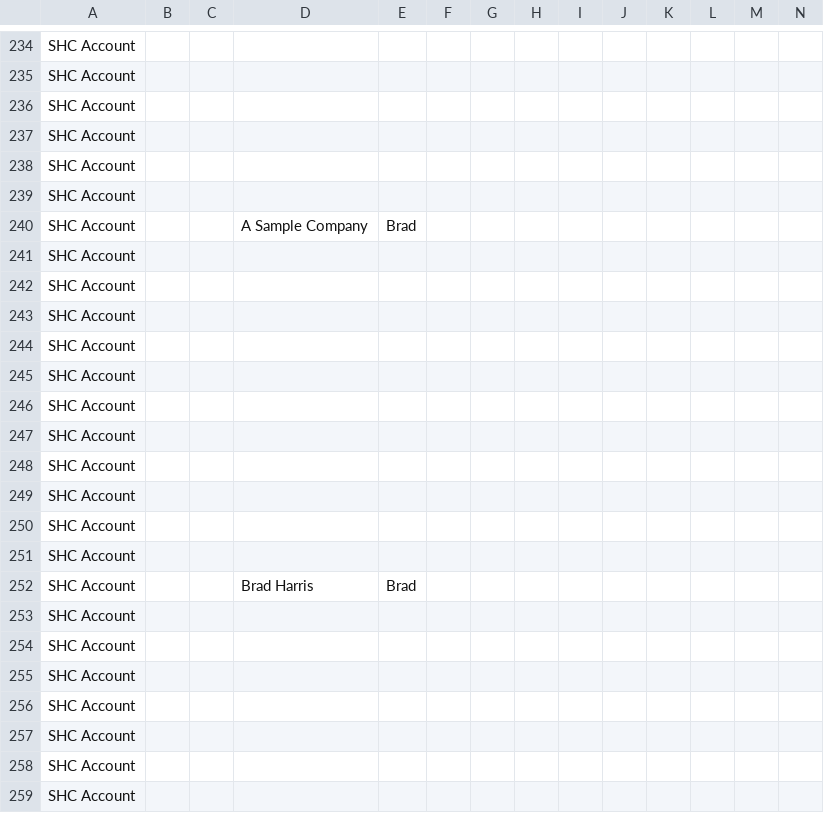
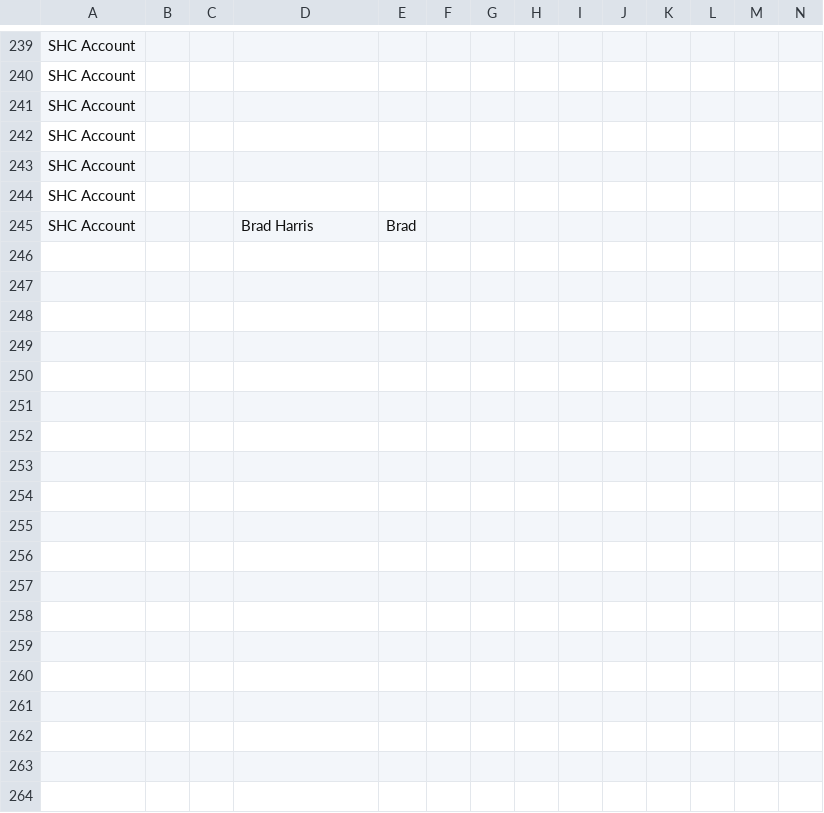
Before and after one commit to Bharwcb/Electron-app, a CSV file: revenue.csv, drawn as a sheet; only a part is shown, gaps mark what is left out; removed rows and columns are numbered as before the commit, all else as after; rows hold the shown columns only; the diff covers the shown part only; the diff names each change by its address in the sheet, - before the commit and + after, or states it on an @@ line.

```diff
--- a/revenue.csv
+++ b/revenue.csv
-row 240: SHC Account |  |  | A Sample Company | Brad
@@ row 241 moved to row 4: SHC Account @@
@@ row 242 moved to row 5: SHC Account @@
@@ row 243 moved to row 6: SHC Account @@
@@ row 244 moved to row 7: SHC Account @@
-row 245: SHC Account
-row 246: SHC Account
-row 247: SHC Account
-row 248: SHC Account
-row 249: SHC Account
-row 250: SHC Account
-row 251: SHC Account
-row 253: SHC Account
-row 254: SHC Account
-row 255: SHC Account
-row 256: SHC Account
-row 257: SHC Account
-row 258: SHC Account
-row 259: SHC Account
```
Also changed, not shown: 1 added row and 153 removed rows elsewhere in this file, 3 other files.
